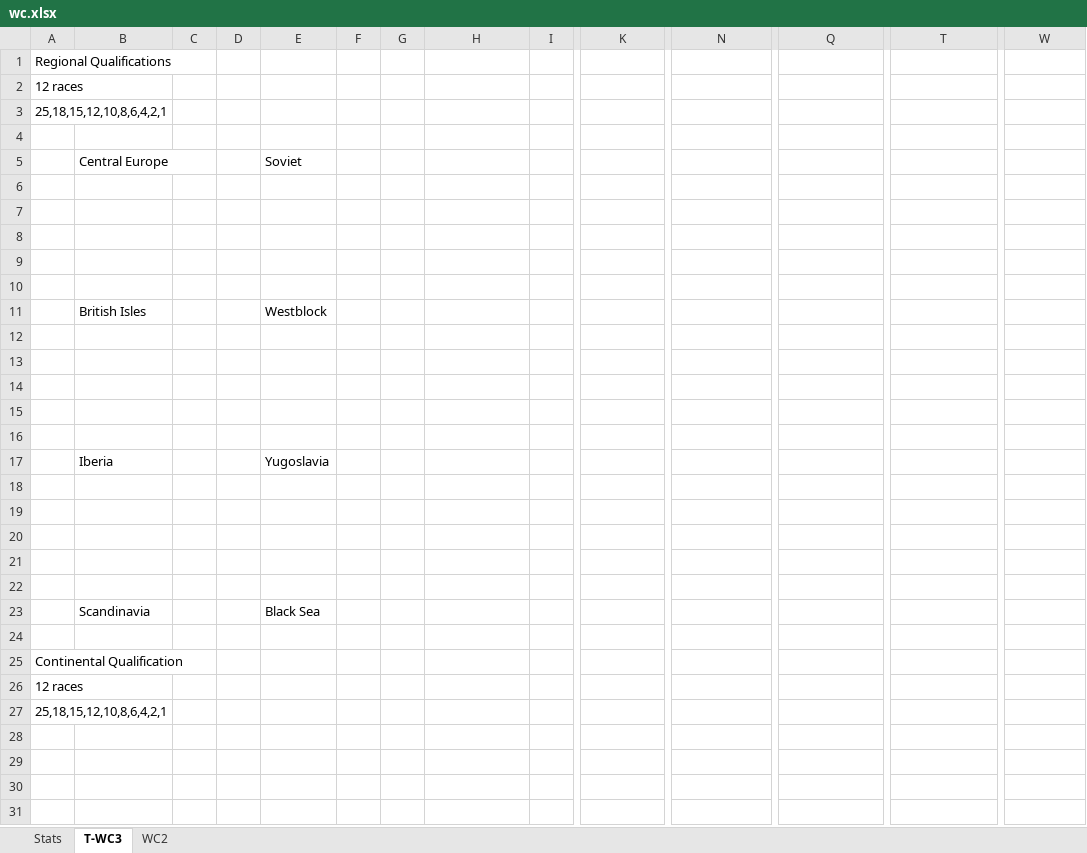
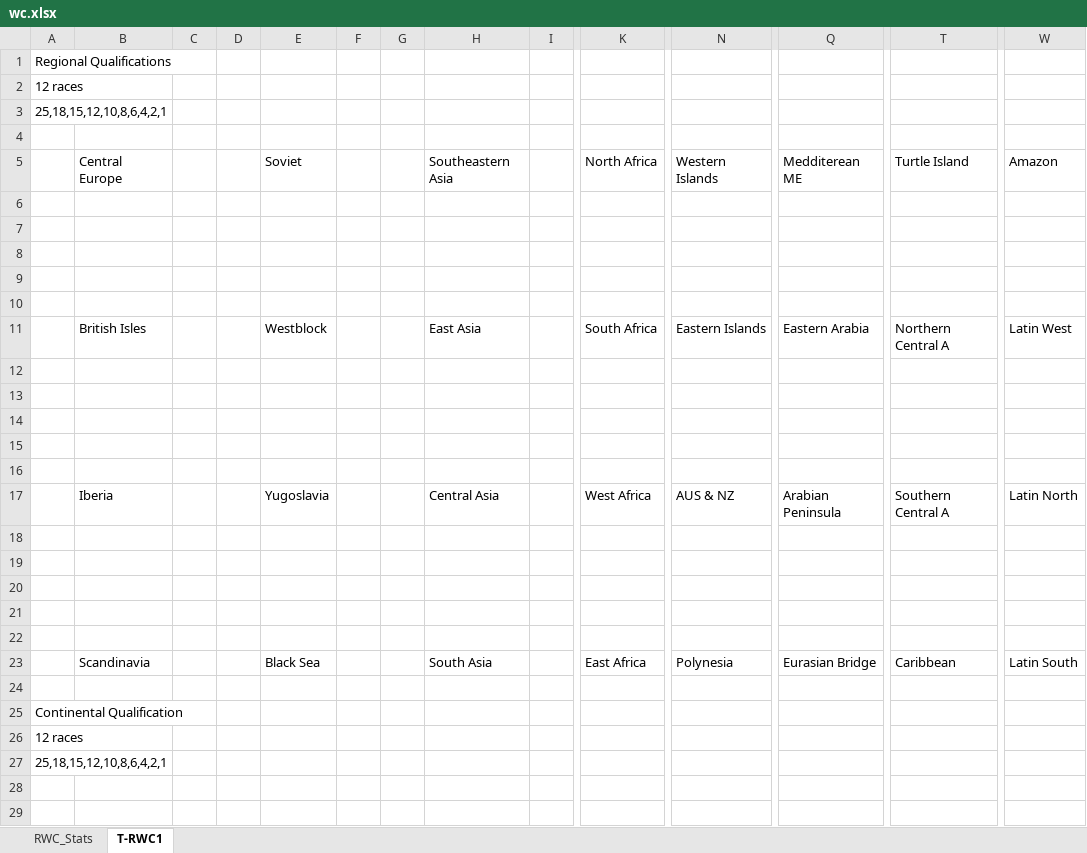
Before and after one commit to p-svacha/conquest, an Excel workbook: RaceSimulator/wc.xlsx, sheet T-RWC1, drawn as a sheet; only a part is shown, gaps mark what is left out; the shorter side is filled out with more unchanged rows; values as stored, in another font and other column widths than the file's, no cell formats; conditional formats not drawn; removed rows and columns are numbered as before the commit, all else as after; rows hold the shown columns only; the diff names each change by its address in the sheet, - before the commit and + after, or states it on an @@ line.

```diff
--- a/RaceSimulator/wc.xlsx (sheet T-RWC1)
+++ b/RaceSimulator/wc.xlsx (sheet T-RWC1)
-sheet tab: T-WC3
+sheet tab: T-RWC1
@@ sheet tab hidden: Stats @@
@@ sheet tab hidden: WC2 @@
+sheet tab: RWC_Stats
-row 5:  | Central Europe |  |  | Soviet
+row 5:  | Central Europe |  |  | Soviet |  |  | Southeastern Asia |  | North Africa | Western Islands | Medditerean ME | Turtle Island | Amazon
-row 11:  | British Isles |  |  | Westblock
+row 11:  | British Isles |  |  | Westblock |  |  | East Asia |  | South Africa | Eastern Islands | Eastern Arabia | Northern Central A | Latin West
-row 17:  | Iberia |  |  | Yugoslavia
+row 17:  | Iberia |  |  | Yugoslavia |  |  | Central Asia |  | West Africa | AUS & NZ | Arabian Peninsula | Southern Central A | Latin North
-row 23:  | Scandinavia |  |  | Black Sea
+row 23:  | Scandinavia |  |  | Black Sea |  |  | South Asia |  | East Africa | Polynesia | Eurasian Bridge | Caribbean | Latin South
```
Also changed, not shown: cell formats, RaceSimulator/drivers.xlsx, 4 other files.
